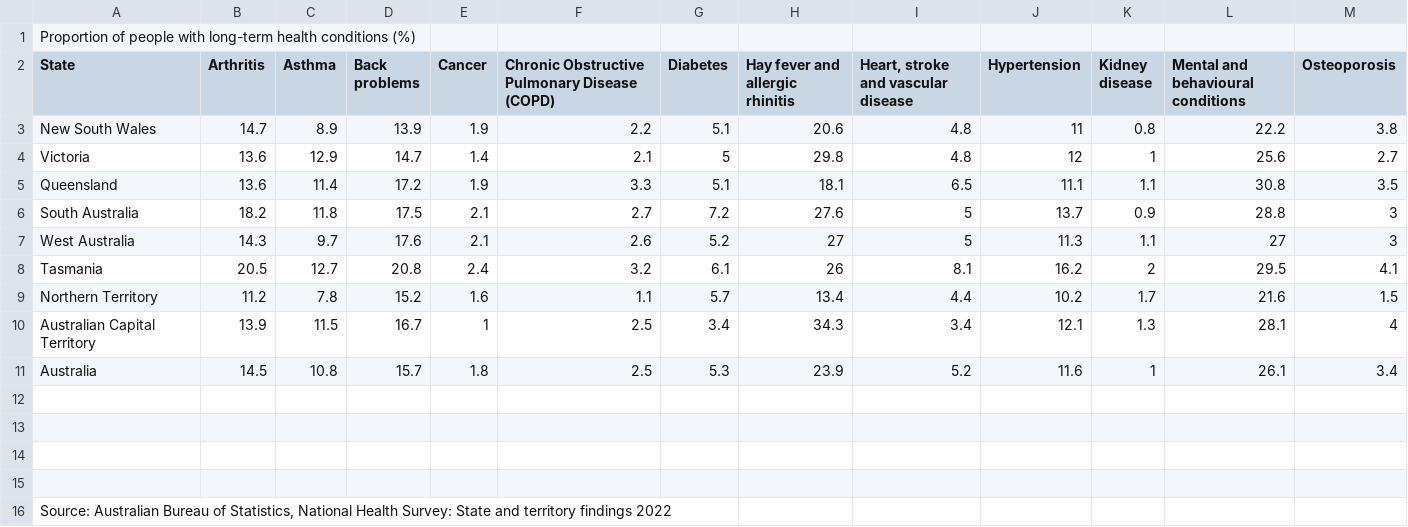
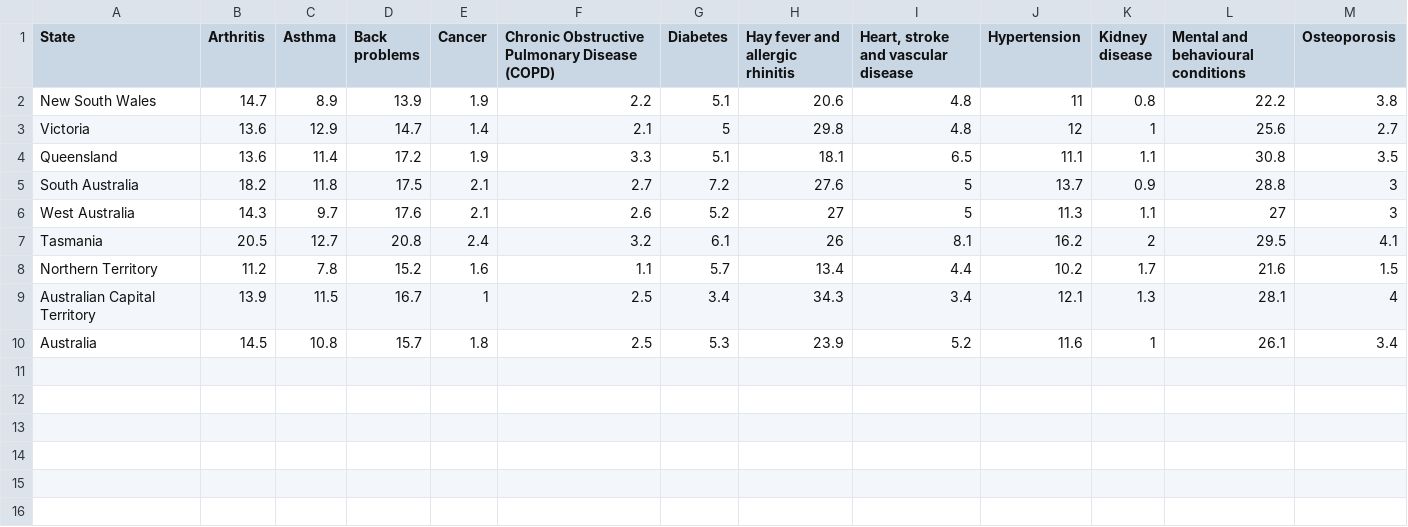
Before and after one commit to Joshuatanmy/FIT3179-Assignment2, a CSV file: data/Proportion of people with long-term health conditions (%).csv, drawn as a sheet; the diff names each change by its address in the sheet, - before the commit and + after, or states it on an @@ line.

Commit message:
Update Proportion of people with long-term health conditions (%).csv

```diff
--- a/data/Proportion of people with long-term health conditions (%).csv
+++ b/data/Proportion of people with long-term health conditions (%).csv
-row 1: Proportion of people with long-term health conditions (%)
-row 12: (empty)
-row 13: (empty)
-row 14: (empty)
-row 15: (empty)
-row 16: Source: Australian Bureau of Statistics, National Health Survey: State and territory findings 2022
```
